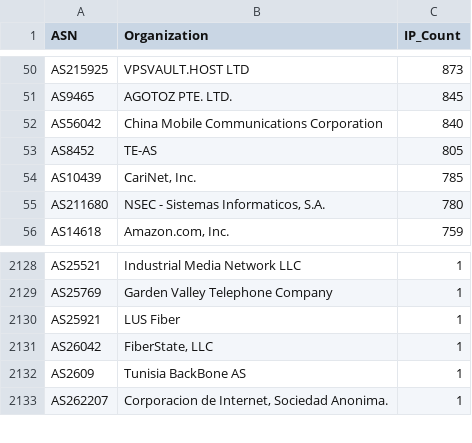
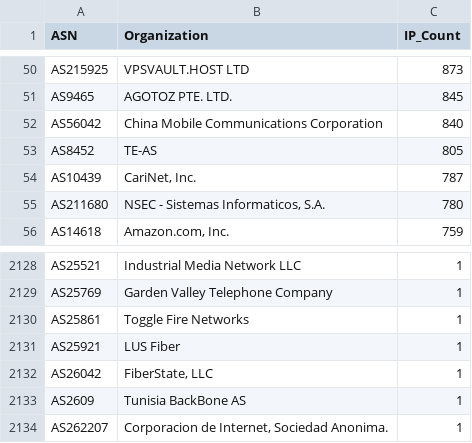
Before and after one commit to BlacKSnowDot0/packetsdatabase-db, a CSV file: asn_summary.csv, drawn as a sheet; only a part is shown, gaps mark what is left out.

```diff
--- a/asn_summary.csv
+++ b/asn_summary.csv
@@ -53,3 +53,3 @@ ASN,Organization,IP_Count
 "AS8452","TE-AS",805
-"AS10439","CariNet, Inc.",785
+"AS10439","CariNet, Inc.",787
 "AS211680","NSEC - Sistemas Informaticos, S.A.",780
@@ -2129,2 +2129,3 @@ ASN,Organization,IP_Count
 "AS25769","Garden Valley Telephone Company",1
+"AS25861","Toggle Fire Networks",1
 "AS25921","LUS Fiber",1
```
Also changed, not shown: 5 other files.
